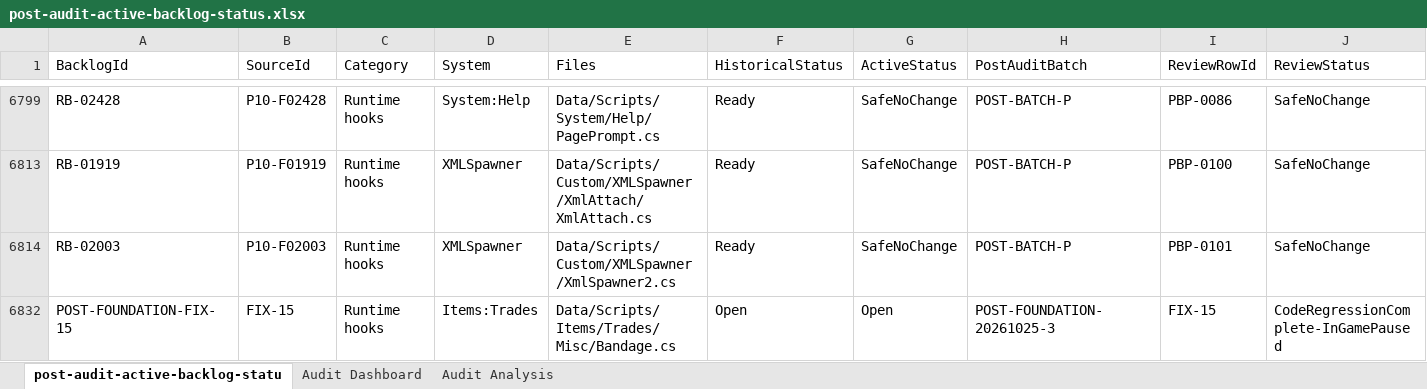
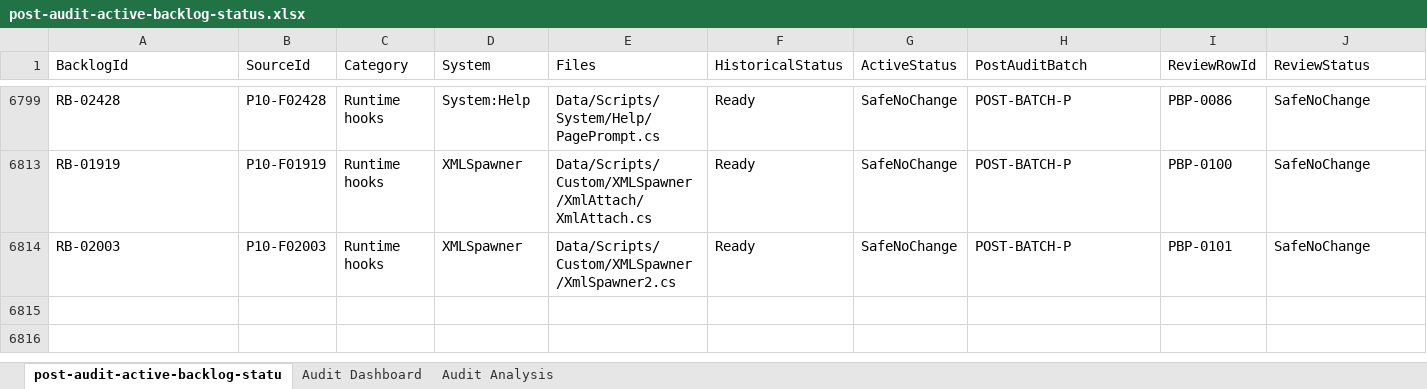
Before and after one commit to Nephtan/ConficturaUO, an Excel workbook: docs/codebase-audit/outputs/post-audit-active-backlog-status.xlsx, sheet post-audit-active-backlog-statu, drawn as a sheet; only a part is shown, gaps mark what is left out; values as stored, in another font and other column widths than the file's, no borders; table styles not drawn; rows hold the shown columns only; the diff names each change by its address in the sheet, - before the commit and + after, or states it on an @@ line.

```diff
--- a/docs/codebase-audit/outputs/post-audit-active-backlog-status.xlsx (sheet post-audit-active-backlog-statu)
+++ b/docs/codebase-audit/outputs/post-audit-active-backlog-status.xlsx (sheet post-audit-active-backlog-statu)
-row 6832: POST-FOUNDATION-FIX-15 | FIX-15 | Runtime hooks | Items:Trades | Data/Scripts/Items/Trades/Misc/Bandage.cs | Open | Open | POST-FOUNDATION-20261025-3 | FIX-15 | CodeRegressionComplete-InGamePaused
```
Also changed, not shown: sheet Audit Analysis, sheet Audit Dashboard, formulas that keep their value, hidden cells, charts or pictures, 14 other files.
